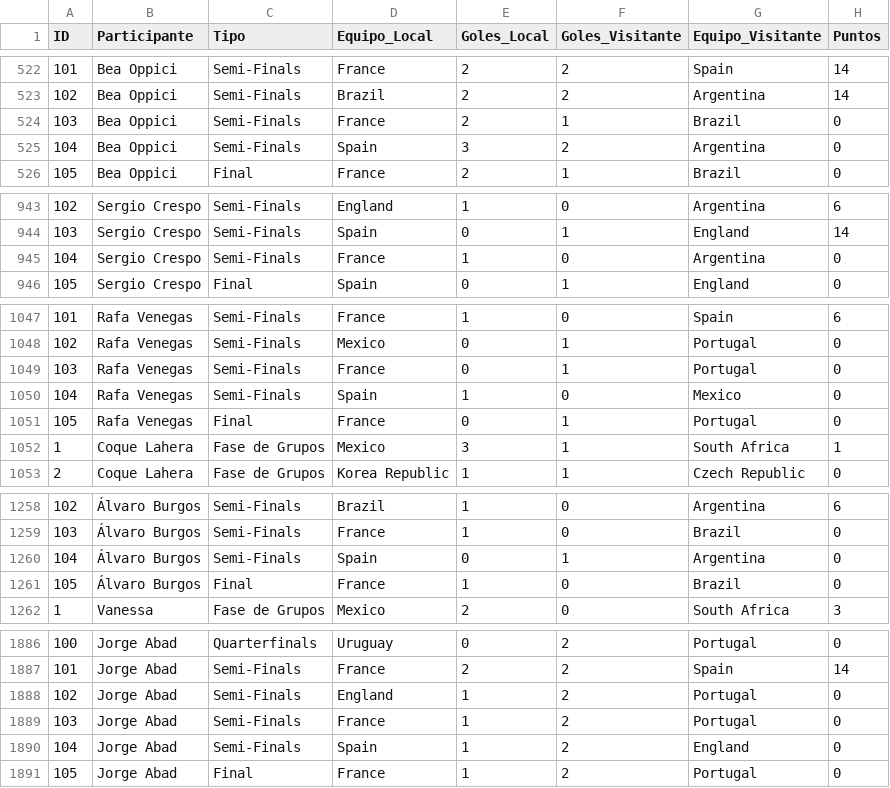
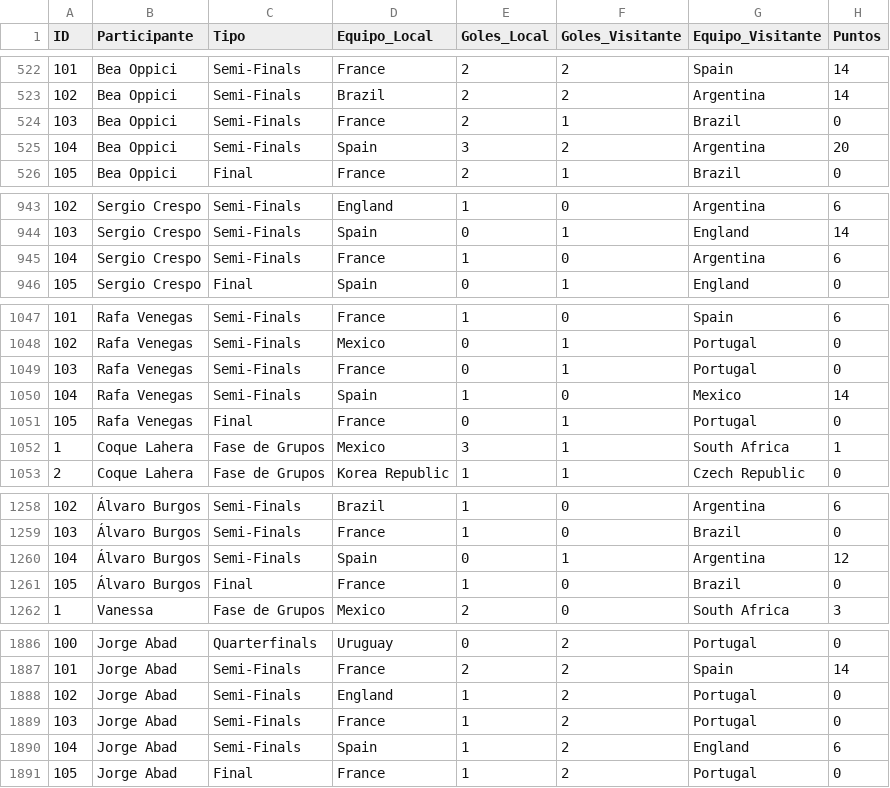
Before and after one commit to Ojedalatronico/porra, a CSV file: data/resultados_porra.csv, drawn as a sheet; only a part is shown, gaps mark what is left out; the diff covers the shown part only.

```diff
--- a/data/resultados_porra.csv
+++ b/data/resultados_porra.csv
@@ -524,3 +524,3 @@
 103,Bea Oppici,Semi-Finals,France,2,1,Brazil,0
-104,Bea Oppici,Semi-Finals,Spain,3,2,Argentina,0
+104,Bea Oppici,Semi-Finals,Spain,3,2,Argentina,20
 105,Bea Oppici,Final,France,2,1,Brazil,0
@@ -944,3 +944,3 @@
 103,Sergio Crespo,Semi-Finals,Spain,0,1,England,14
-104,Sergio Crespo,Semi-Finals,France,1,0,Argentina,0
+104,Sergio Crespo,Semi-Finals,France,1,0,Argentina,6
 105,Sergio Crespo,Final,Spain,0,1,England,0
@@ -1049,3 +1049,3 @@
 103,Rafa Venegas,Semi-Finals,France,0,1,Portugal,0
-104,Rafa Venegas,Semi-Finals,Spain,1,0,Mexico,0
+104,Rafa Venegas,Semi-Finals,Spain,1,0,Mexico,14
 105,Rafa Venegas,Final,France,0,1,Portugal,0
@@ -1259,3 +1259,3 @@
 103,Álvaro Burgos,Semi-Finals,France,1,0,Brazil,0
-104,Álvaro Burgos,Semi-Finals,Spain,0,1,Argentina,0
+104,Álvaro Burgos,Semi-Finals,Spain,0,1,Argentina,12
 105,Álvaro Burgos,Final,France,1,0,Brazil,0
@@ -1889,3 +1889,3 @@
 103,Jorge Abad,Semi-Finals,France,1,2,Portugal,0
-104,Jorge Abad,Semi-Finals,Spain,1,2,England,0
+104,Jorge Abad,Semi-Finals,Spain,1,2,England,6
 105,Jorge Abad,Final,France,1,2,Portugal,0
```
Also changed, not shown: 29 edited cells elsewhere in this file, data/resultados_reales.csv, 2 other files.
